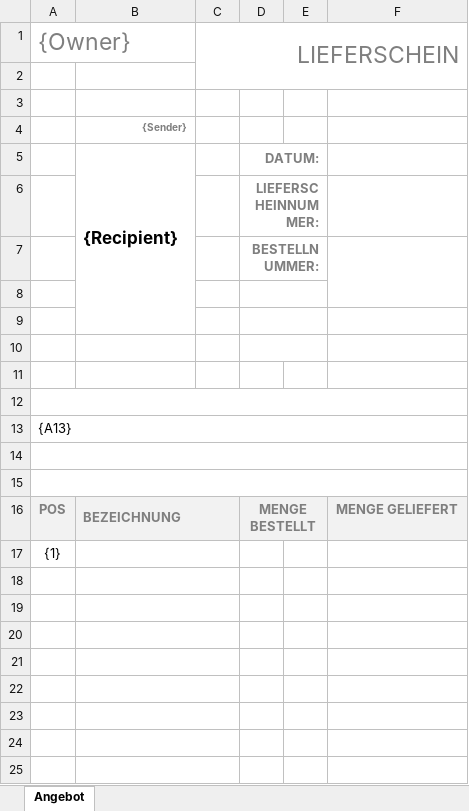
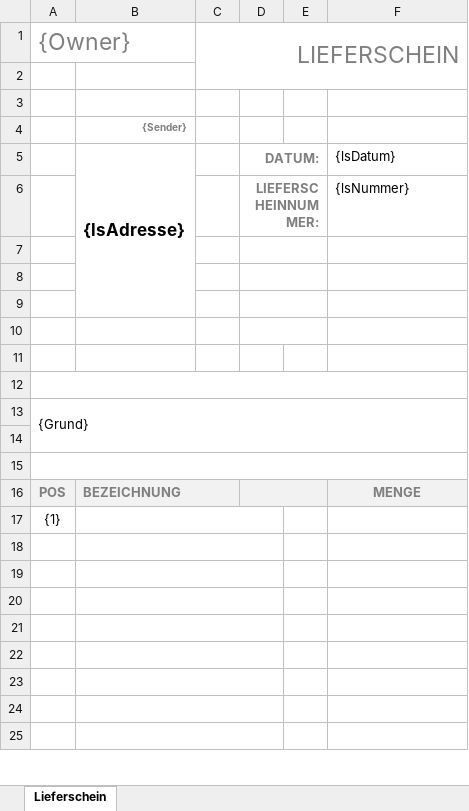
Before and after one commit to Andy-vienna/facturaX, an Excel workbook: templates/template-lieferschein_deu_v2.12.xlsx, sheet Lieferschein, drawn as a sheet; only a part is shown; values as stored, in another font and other column widths than the file's, no borders; removed rows and columns are numbered as before the commit, all else as after; the diff covers the shown part only; the diff names each change by its address in the sheet, - before the commit and + after, or states it on an @@ line.

Commit message:
2.0.2
- behobenes Problem mit Formatwandlung int in BigDecimal für Hibernate / behoben in Angebot, Bestellung, Rechnung und Lieferschein
- Lieferschein implementiert und zur Nutzung freigegeben
- SUPERUSER hat jetzt alle Tabs (inkl. Jahresergebnis)

```diff
--- a/templates/template-lieferschein_deu_v2.12.xlsx (sheet Lieferschein)
+++ b/templates/template-lieferschein_deu_v2.12.xlsx (sheet Lieferschein)
-sheet tab: Angebot
+sheet tab: Lieferschein
-row 5:  | {Recipient} |  | DATUM:
-row 6:  |  |  | LIEFERSCHEINNUMMER:
-row 7:  |  |  | BESTELLNUMMER:
+row 5:  | {lsAdresse} |  | DATUM: |  | {lsDatum}
+row 6:  |  |  | LIEFERSCHEINNUMMER: |  | {lsNummer}
+D10:E10 merged
-A12:F12 merged
+row 12: (empty)
-A13: {A13}
+A13: {Grund}
-A13:F13 merged
+A13:F14 merged
-A14:F14 merged
-D16: MENGE BESTELLT
+D16: (empty)
-F16: MENGE GELIEFERT
+F16: MENGE
-B17:C17 merged
+B17:D17 merged
-B18:C18 merged
+B18:D18 merged
-B19:C19 merged
+B19:D19 merged
-B20:C20 merged
+B20:D20 merged
-B21:C21 merged
+B21:D21 merged
-B22:C22 merged
+B22:D22 merged
-B23:C23 merged
+B23:D23 merged
-B24:C24 merged
+B24:D24 merged
-B25:C25 merged
+B25:D25 merged
```
Also changed, not shown: 1 edited cell and merged cells elsewhere in this sheet, 25 other files.
